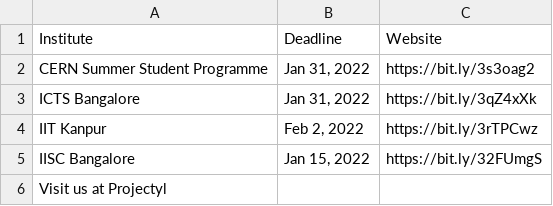
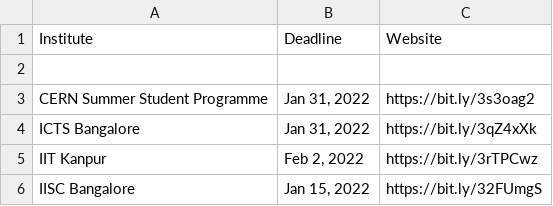
Before and after one commit to Projectyl/projectyl.github.io, a CSV file: _data/inactive.csv (was _data/closed.csv), drawn as a sheet; removed rows and columns are numbered as before the commit, all else as after; the diff names each change by its address in the sheet, - before the commit and + after, or states it on an @@ line.

```diff
--- a/_data/closed.csv
+++ b/_data/inactive.csv
+row 2: (empty)
-row 6: Visit us at Projectyl
```
Also changed, not shown: _data/active.csv, 3 other files.
